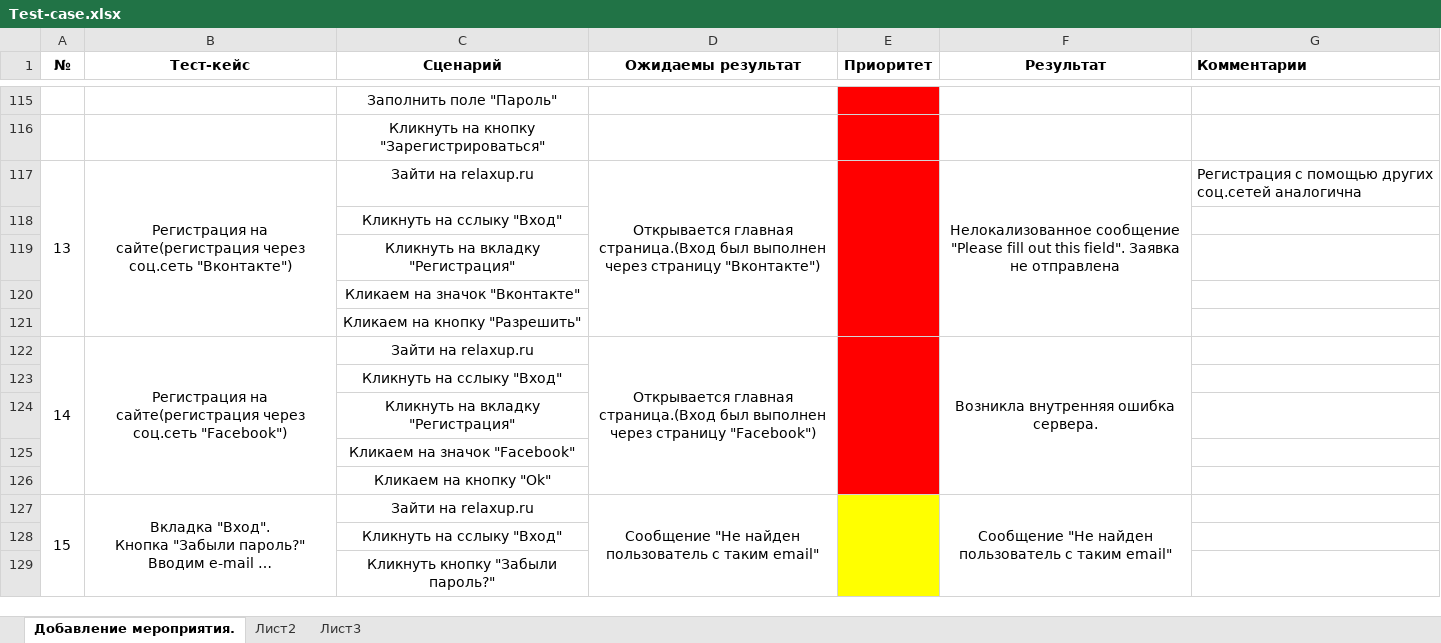
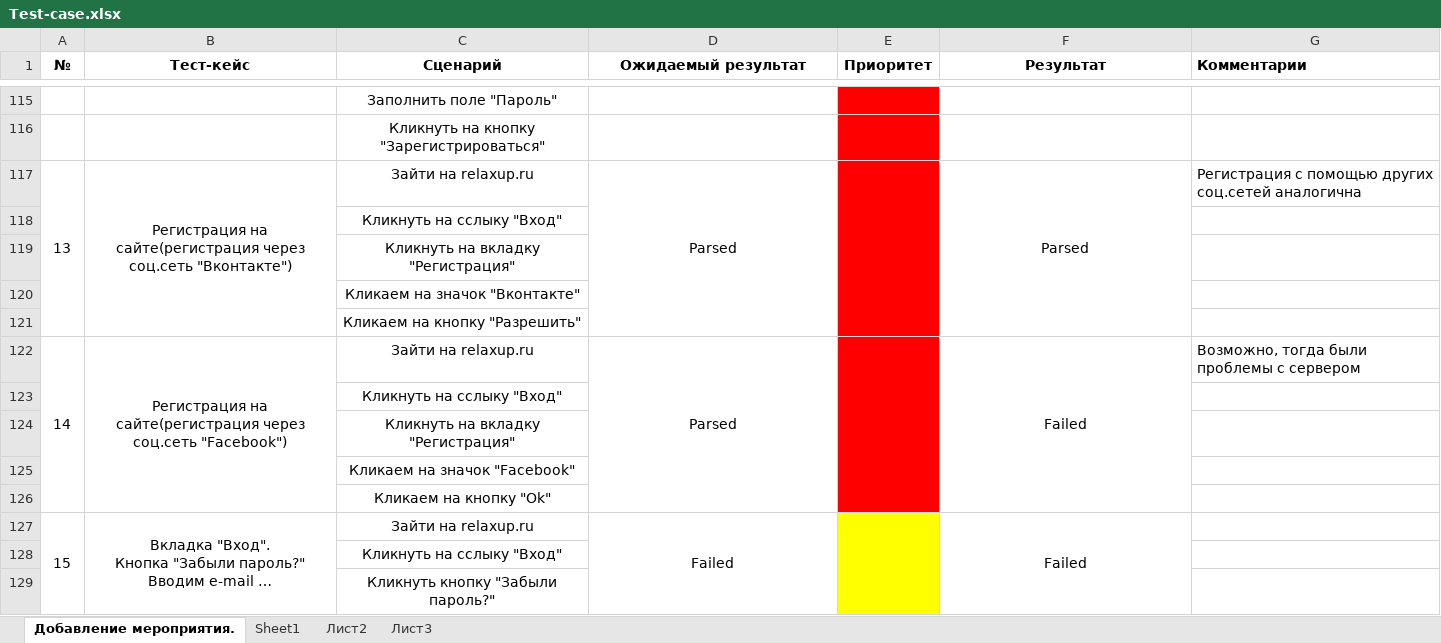
Before and after one commit to PLaG-In/TPO_JUST_DO_IT, an Excel workbook: Test-case/Test-case.xlsx, sheet Добавление мероприятия., drawn as a sheet; only a part is shown, gaps mark what is left out; long unchanged cells end in …; values as stored, in another font and other column widths than the file's, no borders; the diff covers the shown part only; the diff names each change by its address in the sheet, - before the commit and + after, or states it on an @@ line.

```diff
--- a/Test-case/Test-case.xlsx (sheet Добавление мероприятия.)
+++ b/Test-case/Test-case.xlsx (sheet Добавление мероприятия.)
+sheet tab: Sheet1
-D1: Ожидаемы результат
+D1: Ожидаемый результат
-D117 (Ожидаемый результат): Открывается главная страница.(Вход был выполнен через страницу "Вконтакте")
+D117 (Ожидаемый результат): Parsed
-F117 (Результат): Нелокализованное сообщение "Please fill out this field". Заявка не отправлена
+F117 (Результат): Parsed
-D122 (Ожидаемый результат): Открывается главная страница.(Вход был выполнен через страницу "Facebook")
+D122 (Ожидаемый результат): Parsed
-F122 (Результат): Возникла внутренняя ошибка сервера.
+F122 (Результат): Failed
-G122 (Комментарии): (empty)
+G122 (Комментарии): Возможно, тогда были проблемы с сервером
-D127 (Ожидаемый результат): Сообщение "Не найден пользователь с таким email"
+D127 (Ожидаемый результат): Failed
-F127 (Результат): Сообщение "Не найден пользователь с таким email"
+F127 (Результат): Failed
```
Also changed, not shown: 40 edited cells elsewhere in this sheet, Test-case/Check-list.xlsx, 18 other files.
